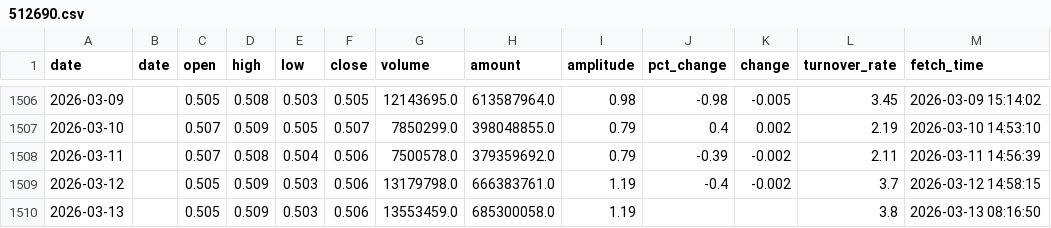
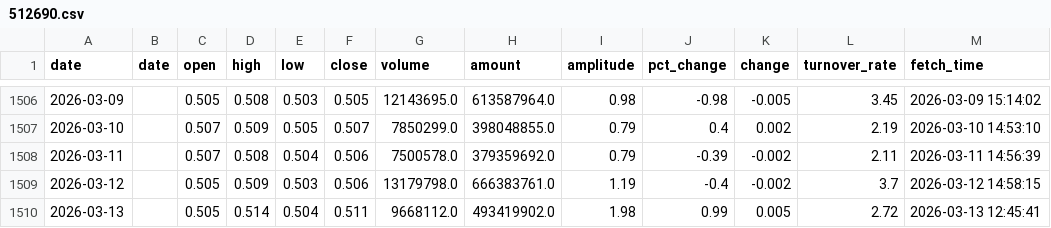
Before and after one commit to kken61291-eng/Fund-AI-Advisor, a CSV file: data_cache/512690.csv, drawn as a sheet; only a part is shown, gaps mark what is left out.

```diff
--- a/data_cache/512690.csv
+++ b/data_cache/512690.csv
@@ -1509,2 +1509,2 @@ date,date,open,high,low,close,volume,amount,amplitude,pct_change,change,turnover
 2026-03-12,,0.505,0.509,0.503,0.506,13179798.0,666383761.0,1.19,-0.4,-0.002,3.7,2026-03-12 14:58:15
-2026-03-13,,0.505,0.509,0.503,0.506,13553459.0,685300058.0,1.19,,,3.8,2026-03-13 08:16:50
+2026-03-13,,0.505,0.514,0.504,0.511,9668112.0,493419902.0,1.98,0.99,0.005,2.72,2026-03-13 12:45:41
```
Also changed, not shown: data_cache/159509.csv, data_cache/159883.csv, 47 other files.
